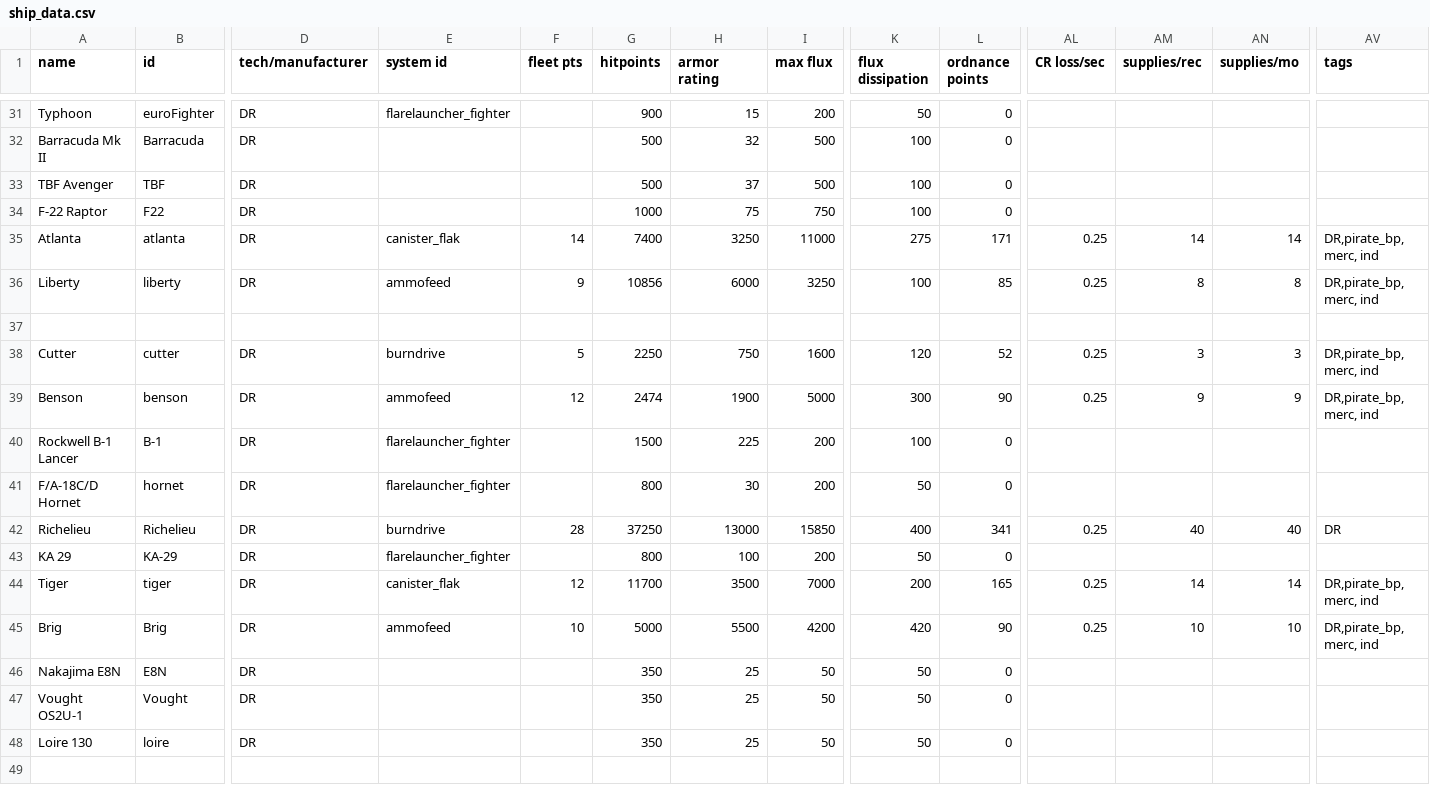
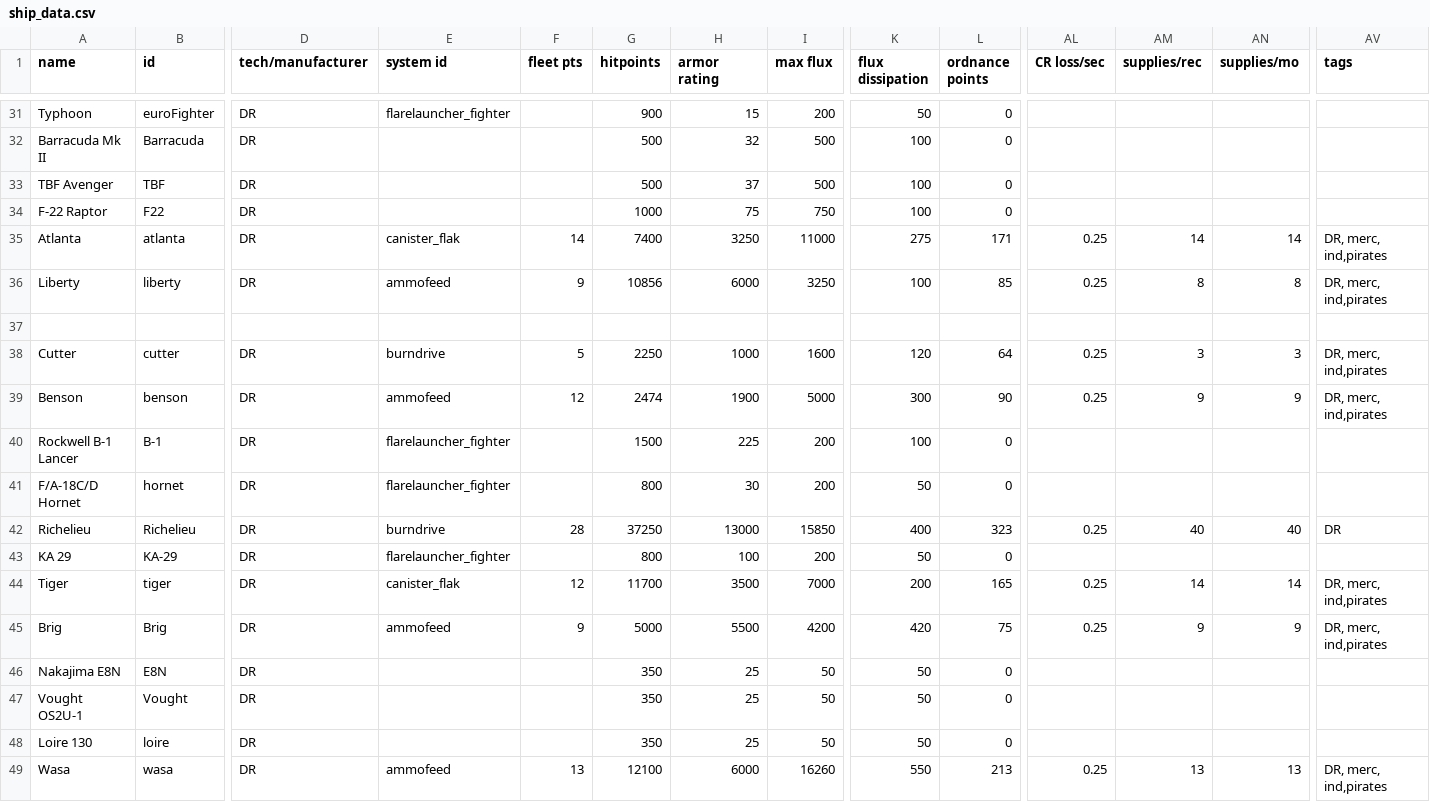
Before and after one commit to bryceOctovioOstrem/domainReformed, a CSV file: data/hulls/ship_data.csv, drawn as a sheet; only a part is shown, gaps mark what is left out; rows hold the shown columns only; the diff covers the shown part only; the diff names each change by its address in the sheet, - before the commit and + after, or states it on an @@ line.

```diff
--- a/data/hulls/ship_data.csv
+++ b/data/hulls/ship_data.csv
-AV35:AV36 (tags): DR,pirate_bp, merc, ind
+AV35:AV36 (tags): DR, merc, ind,pirates
-H38 (armor rating): 750
+H38 (armor rating): 1000
-L38 (ordnance points): 52
+L38 (ordnance points): 64
-AV38:AV39 (tags): DR,pirate_bp, merc, ind
+AV38:AV39 (tags): DR, merc, ind,pirates
-L42 (ordnance points): 341
+L42 (ordnance points): 323
-AV44:AV45 (tags): DR,pirate_bp, merc, ind
+AV44:AV45 (tags): DR, merc, ind,pirates
-F45 (fleet pts): 10
+F45 (fleet pts): 9
-L45 (ordnance points): 90
+L45 (ordnance points): 75
-AM45 (supplies/rec): 10
+AM45 (supplies/rec): 9
-AN45 (supplies/mo): 10
+AN45 (supplies/mo): 9
+row 49: Wasa | wasa | DR | ammofeed | 13 | 12100 | 6000 | 16260 | 550 | 213 | 0.25 | 13 | 13 | DR, merc, ind,pirates
```
Also changed, not shown: 22 edited cells elsewhere in this file, data/strings/descriptions.csv, data/weapons/weapon_data.csv, 28 other files.
